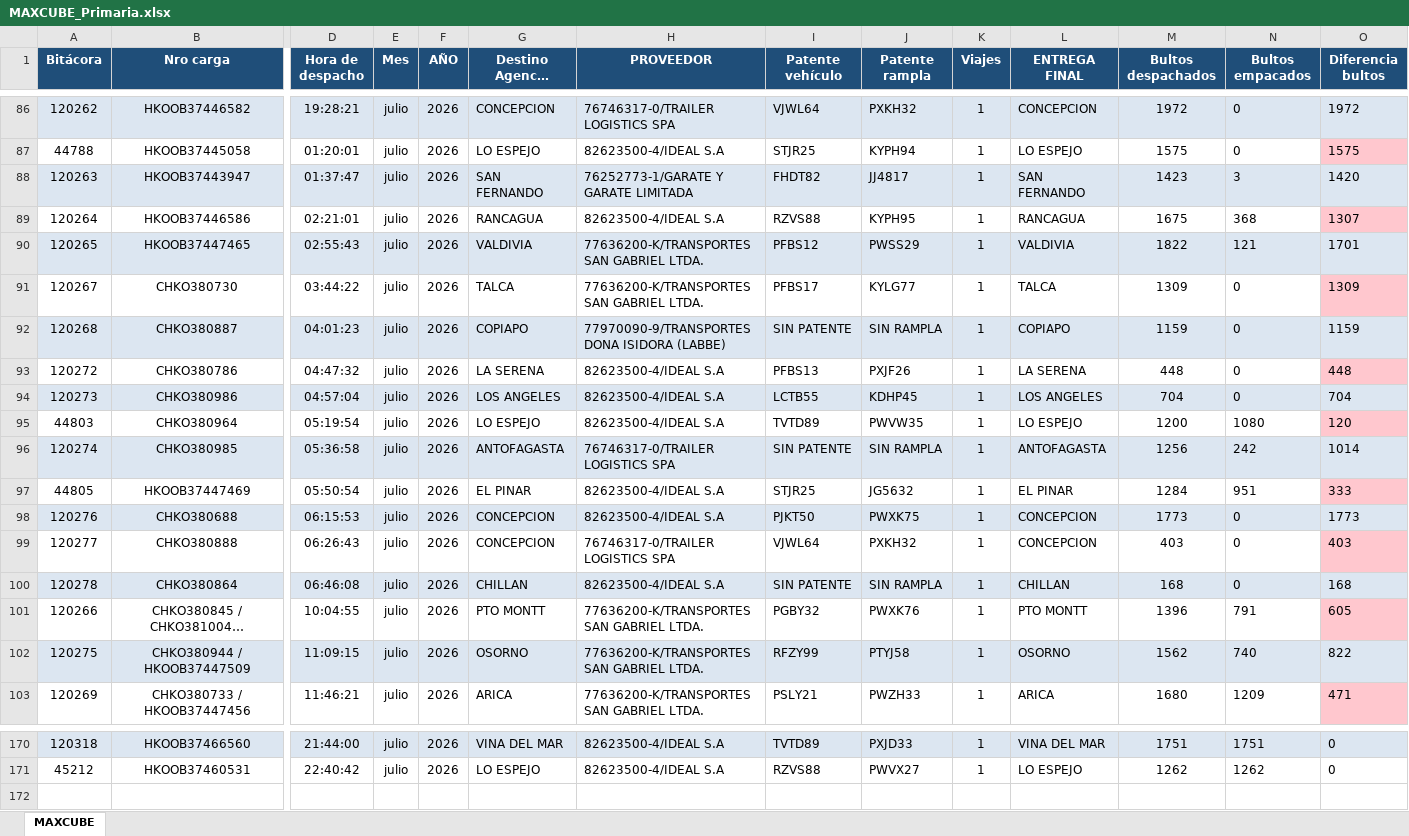
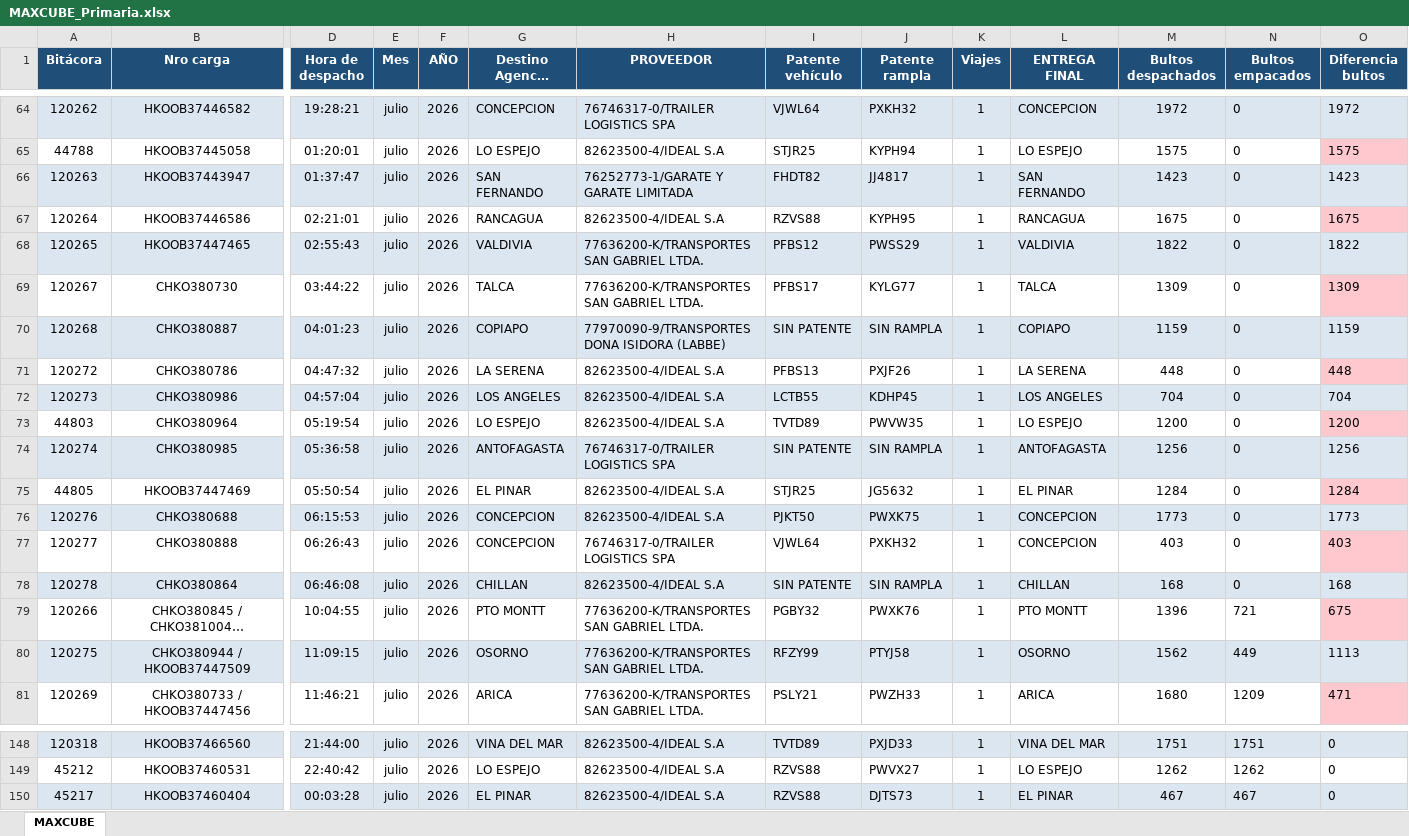
Before and after one commit to ErhickDiaz/COPIA-DASHBOARD_STREAMLIT_LOGISTIC, an Excel workbook: data/MAXCUBE_Primaria.xlsx, sheet MAXCUBE, drawn as a sheet; only a part is shown, gaps mark what is left out; long unchanged cells end in …; values as stored, in another font and other column widths than the file's, no borders; addresses are those after the commit; rows hold the shown columns only; the diff covers the shown part only; the diff names each change by its address in the sheet, - before the commit and + after, or states it on an @@ line.

```diff
--- a/data/MAXCUBE_Primaria.xlsx (sheet MAXCUBE)
+++ b/data/MAXCUBE_Primaria.xlsx (sheet MAXCUBE)
-N66 (Bultos empacados): 3
+N66 (Bultos empacados): 0
-O66 (Diferencia bultos): 1420
+O66 (Diferencia bultos): 1423
-N67 (Bultos empacados): 368
+N67 (Bultos empacados): 0
-O67 (Diferencia bultos): 1307
+O67 (Diferencia bultos): 1675
-N68 (Bultos empacados): 121
+N68 (Bultos empacados): 0
-O68 (Diferencia bultos): 1701
+O68 (Diferencia bultos): 1822
-N73 (Bultos empacados): 1080
+N73 (Bultos empacados): 0
-O73 (Diferencia bultos): 120
+O73 (Diferencia bultos): 1200
-N74 (Bultos empacados): 242
+N74 (Bultos empacados): 0
-O74 (Diferencia bultos): 1014
+O74 (Diferencia bultos): 1256
-N75 (Bultos empacados): 951
+N75 (Bultos empacados): 0
-O75 (Diferencia bultos): 333
+O75 (Diferencia bultos): 1284
-N79 (Bultos empacados): 791
+N79 (Bultos empacados): 721
-O79 (Diferencia bultos): 605
+O79 (Diferencia bultos): 675
-N80 (Bultos empacados): 740
+N80 (Bultos empacados): 449
-O80 (Diferencia bultos): 822
+O80 (Diferencia bultos): 1113
+row 150: 45217 | HKOOB37460404 | 00:03:28 | julio | 2026 | EL PINAR | 82623500-4/IDEAL S.A | RZVS88 | DJTS73 | 1 | EL PINAR | 467 | 467 | 0
```
Also changed, not shown: 22 removed rows, 3 edited cells and cell formats elsewhere in this sheet.
